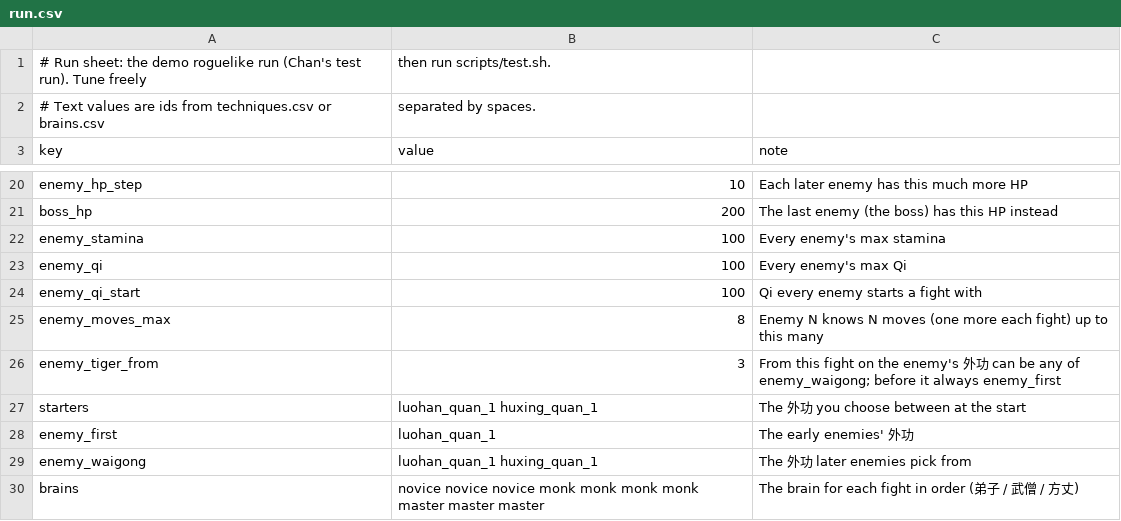
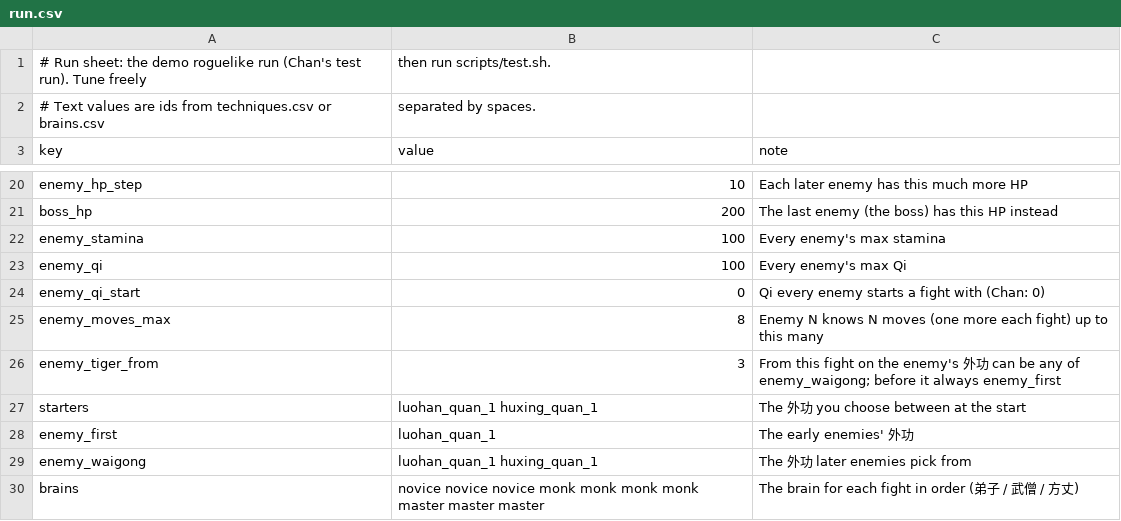
Before and after one commit to chanyeehang-creator/shaolin-36, a CSV file: game/data/run.csv, drawn as a sheet; only a part is shown, gaps mark what is left out.

```diff
--- a/game/data/run.csv
+++ b/game/data/run.csv
@@ -23,3 +23,3 @@ enemy_stamina,100,Every enemy's max stamina
 enemy_qi,100,Every enemy's max Qi
-enemy_qi_start,100,Qi every enemy starts a fight with
+enemy_qi_start,0,Qi every enemy starts a fight with (Chan: 0)
 enemy_moves_max,8,Enemy N knows N moves (one more each fight) up to this many
```
Also changed, not shown: 2 other files.
